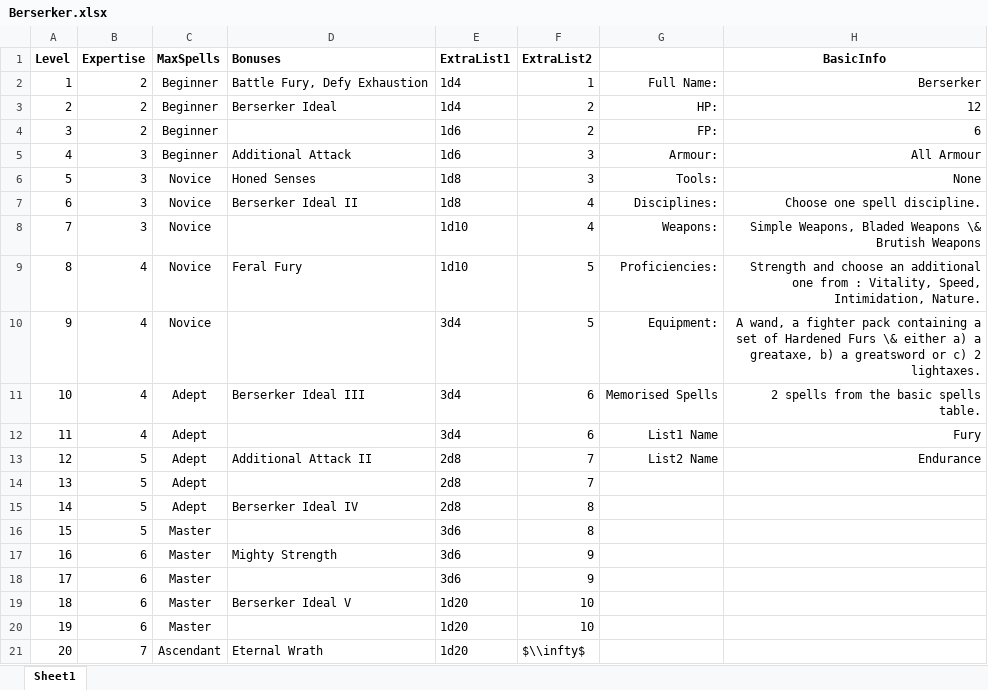
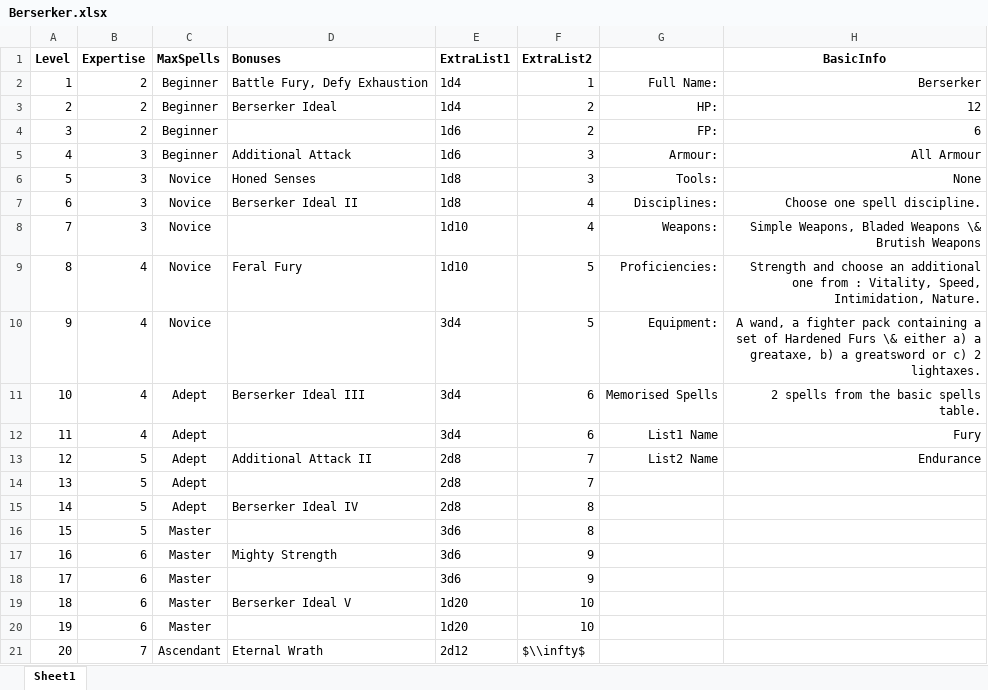
Before and after one commit to DrFraserGovil/HPRPG, an Excel workbook: CoreRulebook/Data/Archetypes/Berserker.xlsx, sheet Sheet1, drawn as a sheet; values as stored, in another font and other column widths than the file's, no borders; the diff names each change by its address in the sheet, - before the commit and + after, or states it on an @@ line.

```diff
--- a/CoreRulebook/Data/Archetypes/Berserker.xlsx (sheet Sheet1)
+++ b/CoreRulebook/Data/Archetypes/Berserker.xlsx (sheet Sheet1)
-E21 (ExtraList1): 1d20
+E21 (ExtraList1): 2d12
```
Also changed, not shown: 4 other files.
